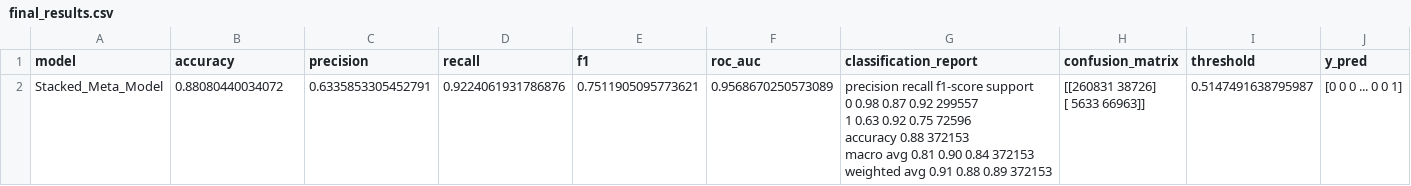
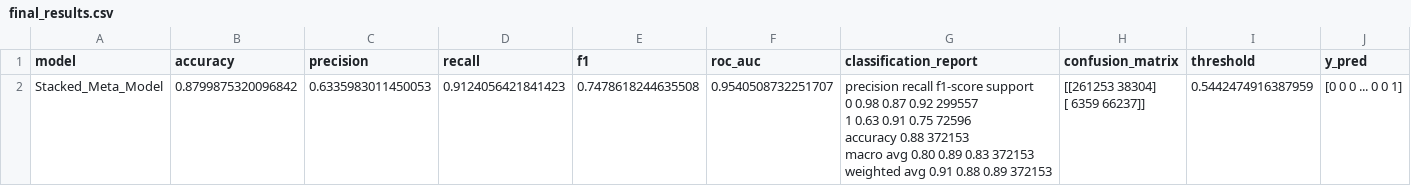
Before and after one commit to DhruvParmar051/peer_to_peer_lending_risk_management, a CSV file: models/final_results.csv, drawn as a sheet.

Commit message:
model updated

```diff
--- a/models/final_results.csv
+++ b/models/final_results.csv
@@ -1,11 +1,11 @@
 model,accuracy,precision,recall,f1,roc_auc,classification_report,confusion_matrix,threshold,y_pred
-Stacked_Meta_Model,0.88080440034072,0.6335853305452791,0.9224061931786876,0.7511905095773621,0.9568670250573089,"              precision    recall  f1-score   support
-
-           0       0.98      0.87      0.92    299557
-           1       0.63      0.92      0.75     72596
-
-    accuracy                           0.88    372153
-   macro avg       0.81      0.90      0.84    372153
-weighted avg       0.91      0.88      0.89    372153
-","[[260831  38726]
- [  5633  66963]]",0.5147491638795987,[0 0 0 ... 0 0 1]
+Stacked_Meta_Model,0.8799875320096842,0.6335983011450053,0.9124056421841423,0.7478618244635508,0.9540508732251707,"              precision    recall  f1-score   support
+
+           0       0.98      0.87      0.92    299557
+           1       0.63      0.91      0.75     72596
+
+    accuracy                           0.88    372153
+   macro avg       0.80      0.89      0.83    372153
+weighted avg       0.91      0.88      0.89    372153
+","[[261253  38304]
+ [  6359  66237]]",0.5442474916387959,[0 0 0 ... 0 0 1]
```
Also changed, not shown: 6 other files.
